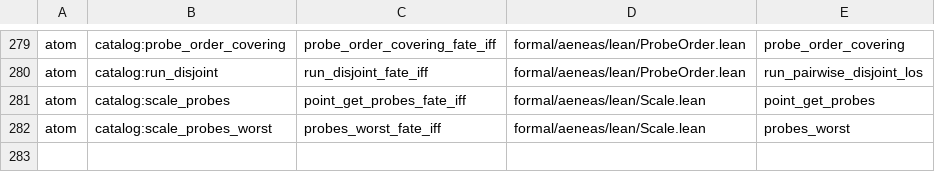
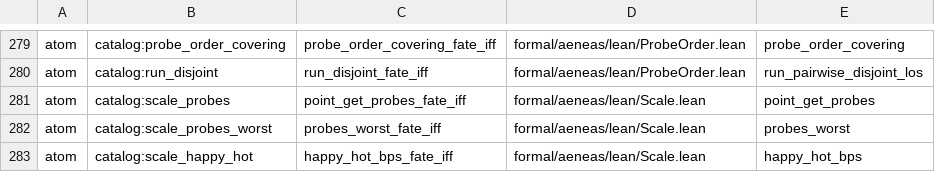
Before and after one commit to paulocsanz/pedradb, a TSV file: scripts/ratchet/close_proofs.tsv, drawn as a sheet; only a part is shown, gaps mark what is left out.

Commit message:
r0218 p2.2: atomo 9/21 scale_happy_hot fate-iff (quente exatamente o gate warm_cap; senao o residual; as-is 100% sempre); floor 253->254 / extract 25->24

```diff
--- a/scripts/ratchet/close_proofs.tsv
+++ b/scripts/ratchet/close_proofs.tsv
@@ -282 +282,2 @@ atom	catalog:scale_probes	point_get_probes_fate_iff	formal/aeneas/lean/Scale.lea
 atom	catalog:scale_probes_worst	probes_worst_fate_iff	formal/aeneas/lean/Scale.lean	probes_worst
+atom	catalog:scale_happy_hot	happy_hot_bps_fate_iff	formal/aeneas/lean/Scale.lean	happy_hot_bps
```
Also changed, not shown: scripts/ratchet/proof_depth.tsv, 5 other files.
